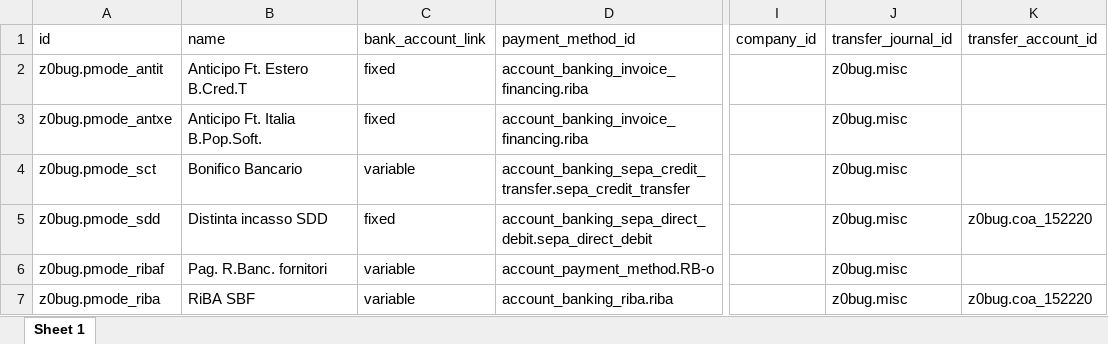
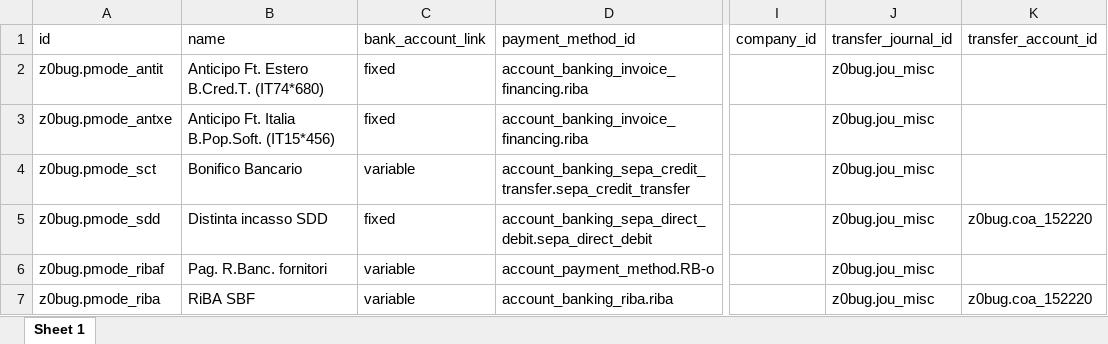
Before and after one commit to zeroincombenze/tools, an Excel workbook: z0bug_odoo/data/account_payment_mode.xlsx, sheet Sheet 1, drawn as a sheet; only a part is shown, gaps mark what is left out; values as stored, in another font and other column widths than the file's, no borders; the diff names each change by its address in the sheet, - before the commit and + after, or states it on an @@ line.

```diff
--- a/z0bug_odoo/data/account_payment_mode.xlsx (sheet Sheet 1)
+++ b/z0bug_odoo/data/account_payment_mode.xlsx (sheet Sheet 1)
-B2 (name): Anticipo Ft. Estero B.Cred.T
+B2 (name): Anticipo Ft. Estero B.Cred.T. (IT74*680)
-J2:J7 (transfer_journal_id): z0bug.misc
+J2:J7 (transfer_journal_id): z0bug.jou_misc
-B3 (name): Anticipo Ft. Italia B.Pop.Soft.
+B3 (name): Anticipo Ft. Italia B.Pop.Soft. (IT15*456)
```
Also changed, not shown: z0bug_odoo/data/account_fiscal_position.xlsx, z0bug_odoo/data/account_invoice.xlsx, 29 other files.
